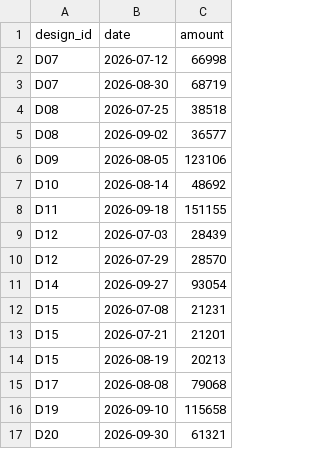
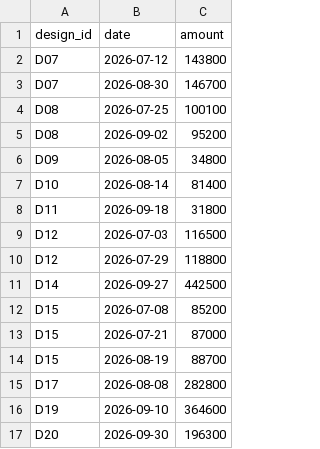
Before and after one commit to shivanshhh27/zevar-iq, a CSV file: public/sample/sales.csv, drawn as a sheet.

```diff
--- a/public/sample/sales.csv
+++ b/public/sample/sales.csv
@@ -1,17 +1,17 @@
 design_id,date,amount
-D07,2026-07-12,66998
-D07,2026-08-30,68719
-D08,2026-07-25,38518
-D08,2026-09-02,36577
-D09,2026-08-05,123106
-D10,2026-08-14,48692
-D11,2026-09-18,151155
-D12,2026-07-03,28439
-D12,2026-07-29,28570
-D14,2026-09-27,93054
-D15,2026-07-08,21231
-D15,2026-07-21,21201
-D15,2026-08-19,20213
-D17,2026-08-08,79068
-D19,2026-09-10,115658
-D20,2026-09-30,61321
+D07,2026-07-12,143800
+D07,2026-08-30,146700
+D08,2026-07-25,100100
+D08,2026-09-02,95200
+D09,2026-08-05,34800
+D10,2026-08-14,81400
+D11,2026-09-18,31800
+D12,2026-07-03,116500
+D12,2026-07-29,118800
+D14,2026-09-27,442500
+D15,2026-07-08,85200
+D15,2026-07-21,87000
+D15,2026-08-19,88700
+D17,2026-08-08,282800
+D19,2026-09-10,364600
+D20,2026-09-30,196300
```
Also changed, not shown: 11 other files.
